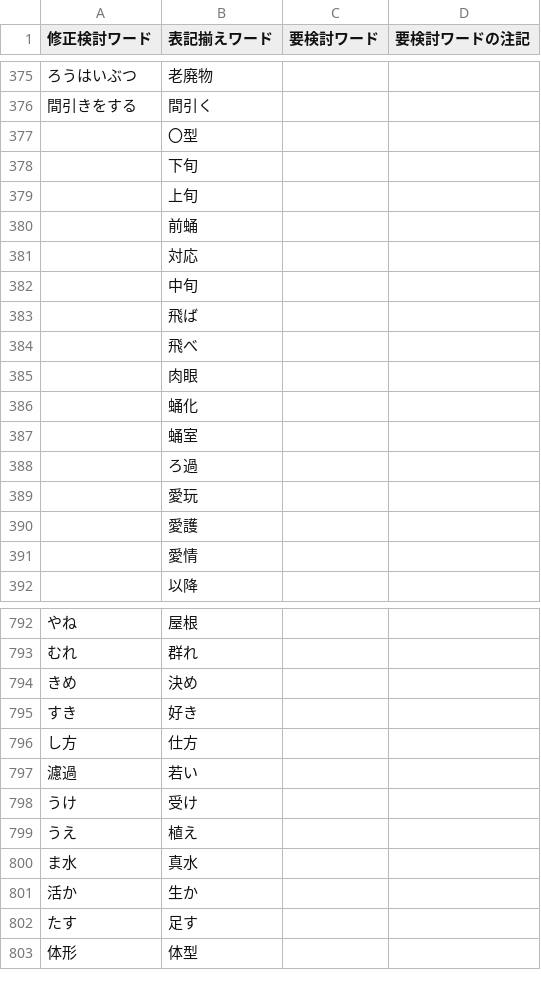
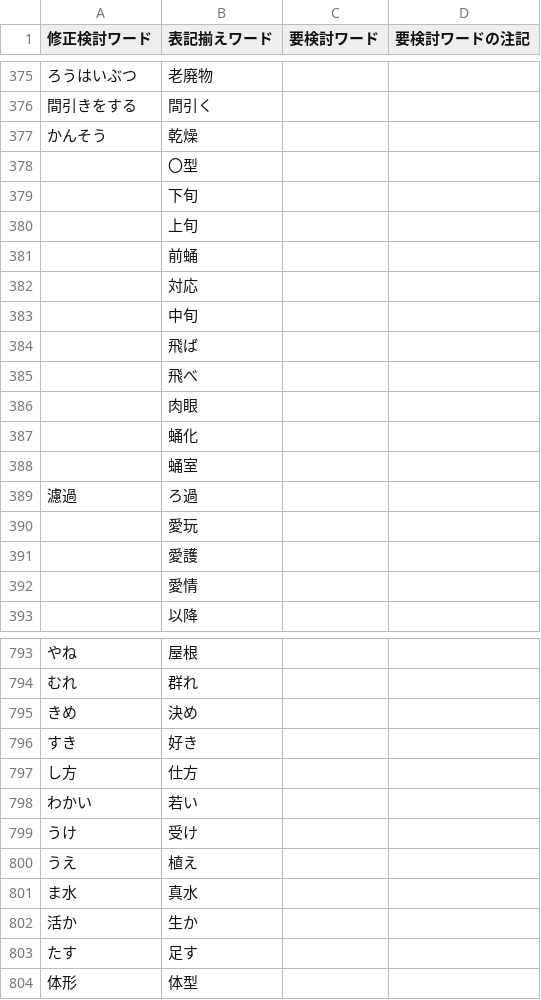
Before and after one commit to NnnnTtttSsssUuuu/neochecker2, a CSV file: Neo_words.csv, drawn as a sheet; only a part is shown, gaps mark what is left out.

Commit message:
Add files via upload

```diff
--- a/Neo_words.csv
+++ b/Neo_words.csv
@@ -376,2 +376,3 @@
 間引きをする,間引く,,
+かんそう,乾燥,,
 ,〇型,,
@@ -387,3 +388,3 @@
 ,蛹室,,
-,ろ過,,
+濾過,ろ過,,
 ,愛玩,,
@@ -796,3 +797,3 @@
 し方,仕方,,
-濾過,若い,,
+わかい,若い,,
 うけ,受け,,
```
